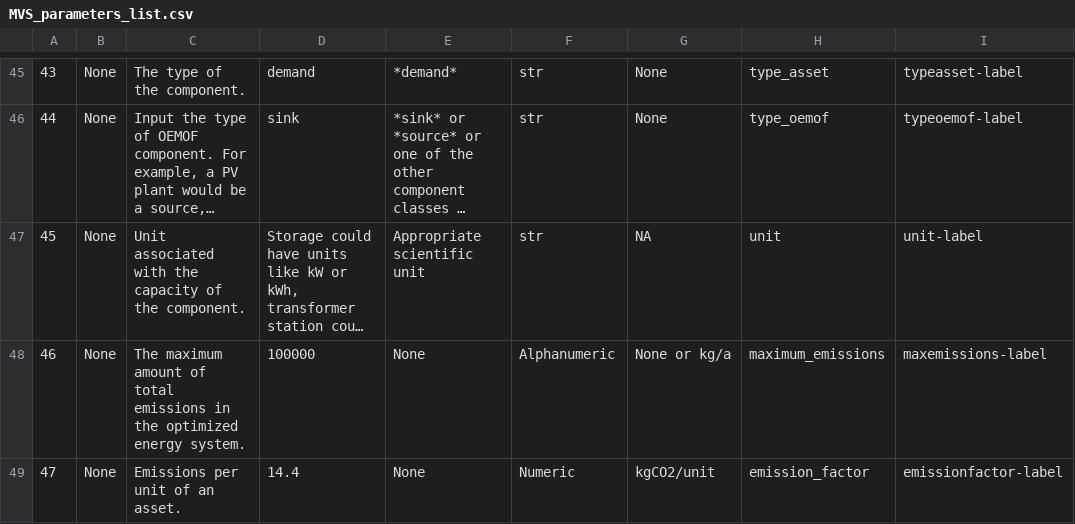
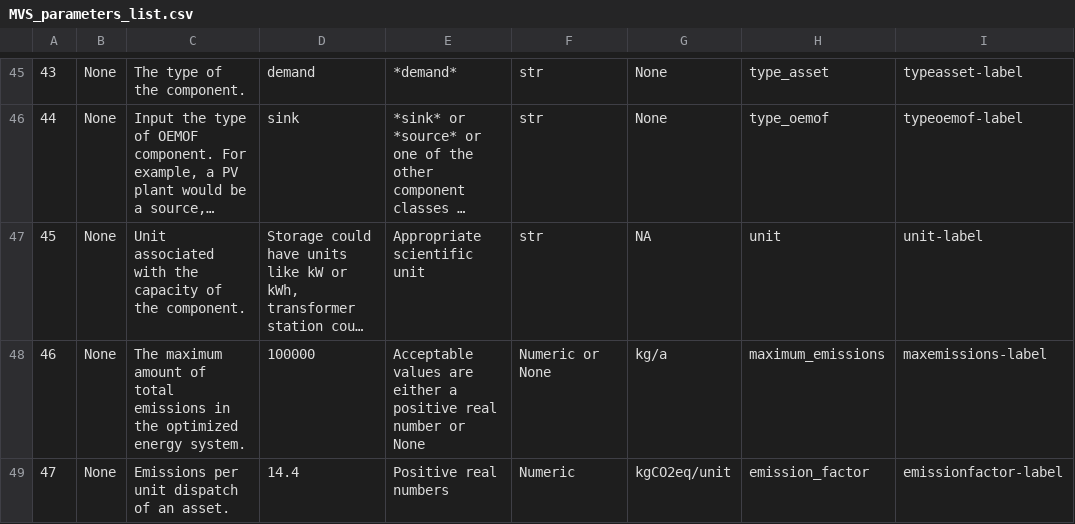
Before and after one commit to rl-institut/multi-vector-simulator, a CSV file: docs/MVS_parameters_list.csv, drawn as a sheet; only a part is shown, gaps mark what is left out; long unchanged cells end in …; the diff names each change by its address in the sheet, - before the commit and + after, or states it on an @@ line.

Commit message:
Update parameter list for docs

```diff
--- a/docs/MVS_parameters_list.csv
+++ b/docs/MVS_parameters_list.csv
-E48: None
+E48: Acceptable values are either a positive real number or None
-F48: Alphanumeric
+F48: Numeric or None
-G48: None or kg/a
+G48: kg/a
-C49: Emissions per unit of an asset.
+C49: Emissions per unit dispatch of an asset.
-E49: None
+E49: Positive real numbers
-G49: kgCO2/unit
+G49: kgCO2eq/unit
```
